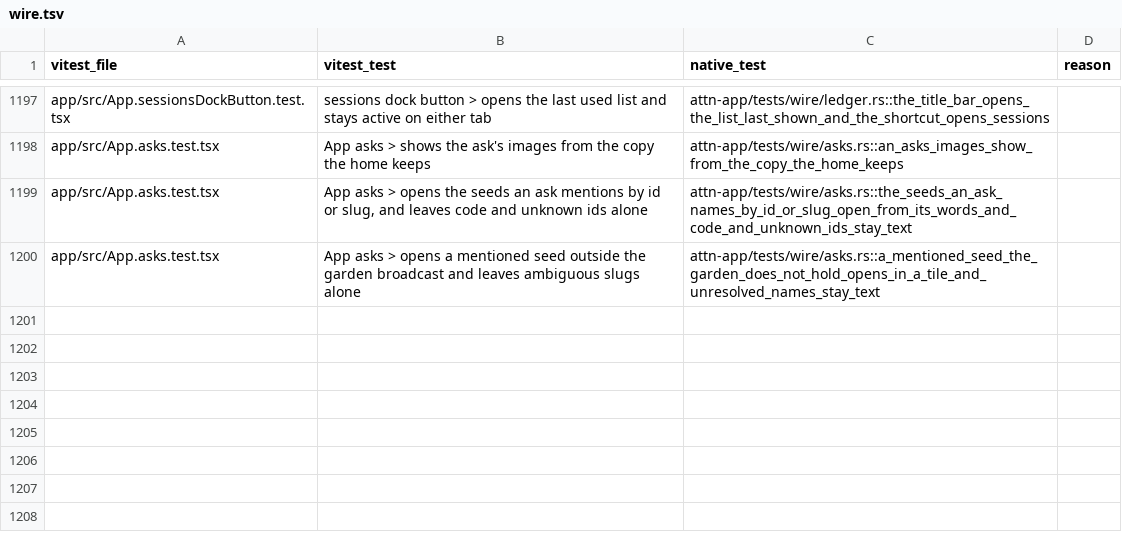
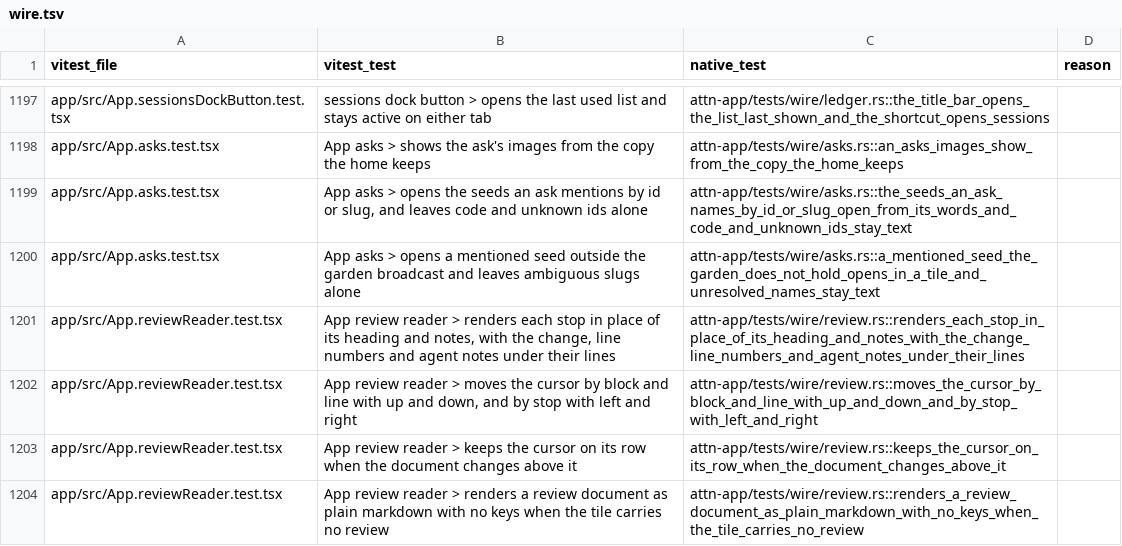
Before and after one commit to SolenesInc/attn, a TSV file: native/parity/wire.tsv, drawn as a sheet; only a part is shown, gaps mark what is left out.

```diff
--- a/native/parity/wire.tsv
+++ b/native/parity/wire.tsv
@@ -1200 +1200,5 @@ app/src/App.asks.test.tsx	App asks > opens the seeds an ask mentions by id or sl
 app/src/App.asks.test.tsx	App asks > opens a mentioned seed outside the garden broadcast and leaves ambiguous slugs alone	attn-app/tests/wire/asks.rs::a_mentioned_seed_the_garden_does_not_hold_opens_in_a_tile_and_unresolved_names_stay_text	
+app/src/App.reviewReader.test.tsx	App review reader > renders each stop in place of its heading and notes, with the change, line numbers and agent notes under their lines	attn-app/tests/wire/review.rs::renders_each_stop_in_place_of_its_heading_and_notes_with_the_change_line_numbers_and_agent_notes_under_their_lines	
+app/src/App.reviewReader.test.tsx	App review reader > moves the cursor by block and line with up and down, and by stop with left and right	attn-app/tests/wire/review.rs::moves_the_cursor_by_block_and_line_with_up_and_down_and_by_stop_with_left_and_right	
+app/src/App.reviewReader.test.tsx	App review reader > keeps the cursor on its row when the document changes above it	attn-app/tests/wire/review.rs::keeps_the_cursor_on_its_row_when_the_document_changes_above_it	
+app/src/App.reviewReader.test.tsx	App review reader > renders a review document as plain markdown with no keys when the tile carries no review	attn-app/tests/wire/review.rs::renders_a_review_document_as_plain_markdown_with_no_keys_when_the_tile_carries_no_review	
```
Also changed, not shown: 11 other files.
